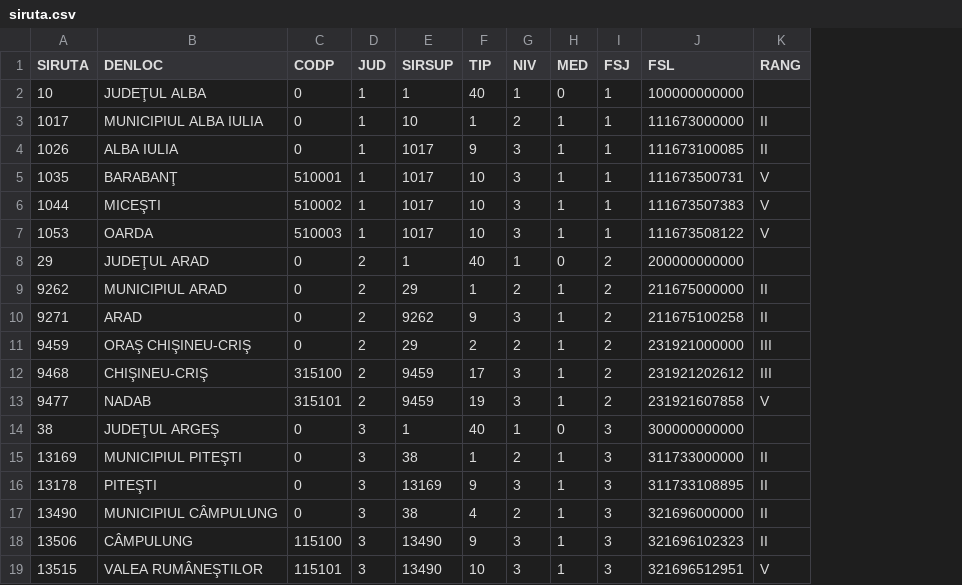
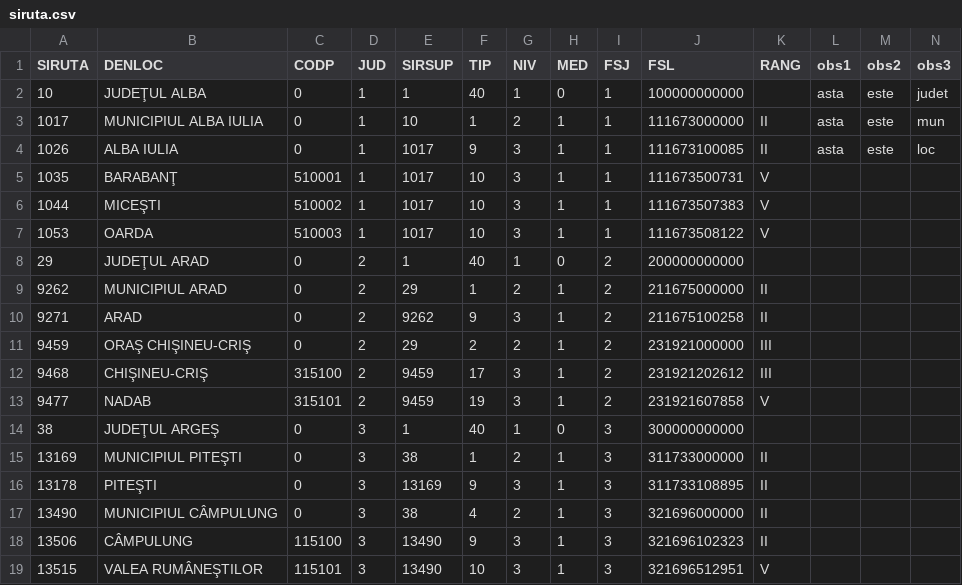
Before and after one commit to stefansbv/transfer, a CSV file: t/siruta.csv, drawn as a sheet; the diff names each change by its address in the sheet, - before the commit and + after, or states it on an @@ line.

```diff
--- a/t/siruta.csv
+++ b/t/siruta.csv
+column L (obs1), rows 2-4: all asta
+column M (obs2), rows 2-4: all este
+column N (obs3), rows 2-4: judet | mun | loc
```
Also changed, not shown: 4 other files.
